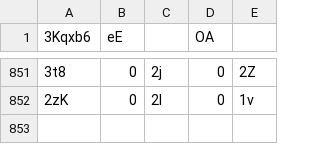
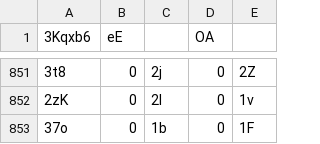
Before and after one commit to Naritulum/tracker, a CSV file: data/member-counts.csv, drawn as a sheet; only a part is shown, gaps mark what is left out; the diff names each change by its address in the sheet, - before the commit and + after, or states it on an @@ line.

```diff
--- a/data/member-counts.csv
+++ b/data/member-counts.csv
+row 853: 37o | 0 | 1b | 0 | 1F
```
